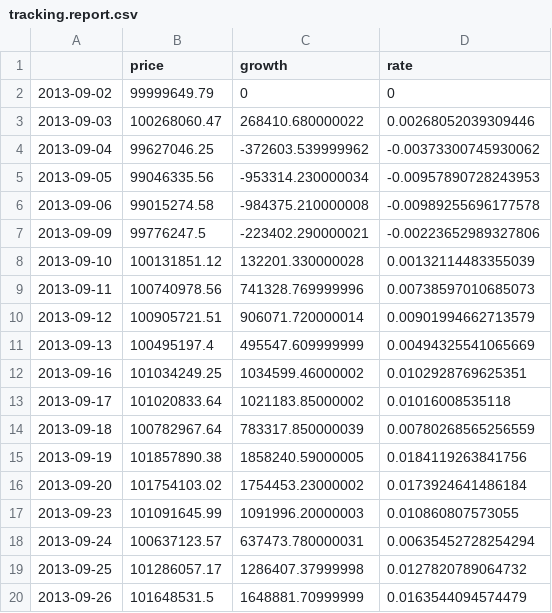
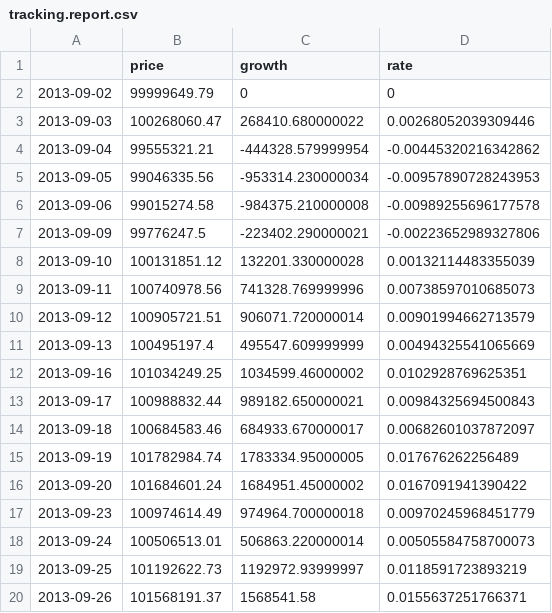
Before and after one commit to adovzh/portanalysis-indexportfolio, a CSV file: tracking.report.csv, drawn as a sheet.

```diff
--- a/tracking.report.csv
+++ b/tracking.report.csv
@@ -3,3 +3,3 @@
 "2013-09-03",100268060.47,268410.680000022,0.00268052039309446
-"2013-09-04",99627046.25,-372603.539999962,-0.00373300745930062
+"2013-09-04",99555321.21,-444328.579999954,-0.00445320216342862
 "2013-09-05",99046335.56,-953314.230000034,-0.00957890728243953
@@ -12,9 +12,9 @@
 "2013-09-16",101034249.25,1034599.46000002,0.0102928769625351
-"2013-09-17",101020833.64,1021183.85000002,0.01016008535118
-"2013-09-18",100782967.64,783317.850000039,0.00780268565256559
-"2013-09-19",101857890.38,1858240.59000005,0.0184119263841756
-"2013-09-20",101754103.02,1754453.23000002,0.0173924641486184
-"2013-09-23",101091645.99,1091996.20000003,0.010860807573055
-"2013-09-24",100637123.57,637473.780000031,0.00635452728254294
-"2013-09-25",101286057.17,1286407.37999998,0.0127820789064732
-"2013-09-26",101648531.5,1648881.70999999,0.0163544094574479
+"2013-09-17",100988832.44,989182.650000021,0.00984325694500843
+"2013-09-18",100684583.46,684933.670000017,0.00682601037872097
+"2013-09-19",101782984.74,1783334.95000005,0.017676262256489
+"2013-09-20",101684601.24,1684951.45000002,0.0167091941390422
+"2013-09-23",100974614.49,974964.700000018,0.00970245968451779
+"2013-09-24",100506513.01,506863.220000014,0.00505584758700073
+"2013-09-25",101192622.73,1192972.93999997,0.0118591723893219
+"2013-09-26",101568191.37,1568541.58,0.0155637251766371
```
Also changed, not shown: portfolio.data.csv, 2 other files.
